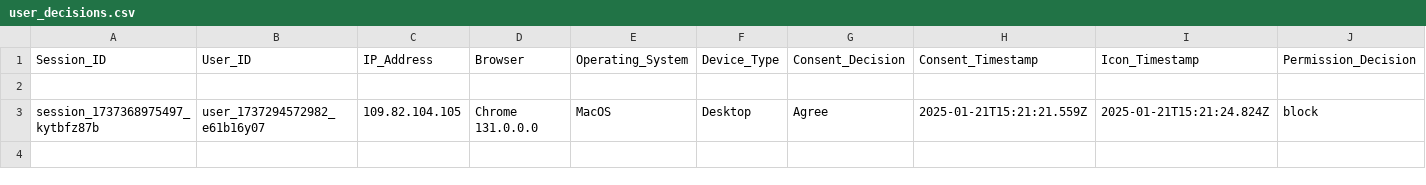
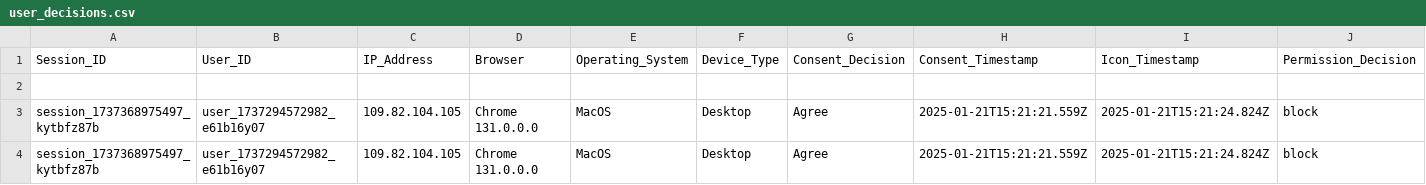
Before and after one commit to MARAM701/tracking-server, a CSV file: data/user_decisions.csv, drawn as a sheet; only a part is shown; rows hold the shown columns only; the diff names each change by its address in the sheet, - before the commit and + after, or states it on an @@ line.

Commit message:
Update tracking data

```diff
--- a/data/user_decisions.csv
+++ b/data/user_decisions.csv
+row 4: session_1737368975497_kytbfz87b | user_1737294572982_e61b16y07 | 109.82.104.105 | Chrome 131.0.0.0 | MacOS | Desktop | Agree | 2025-01-21T15:21:21.559Z | 2025-01-21T15:21:24.824Z | block
```
